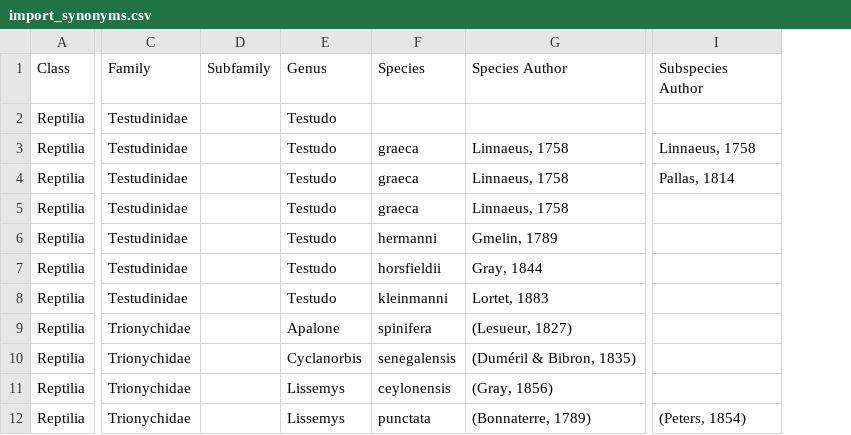
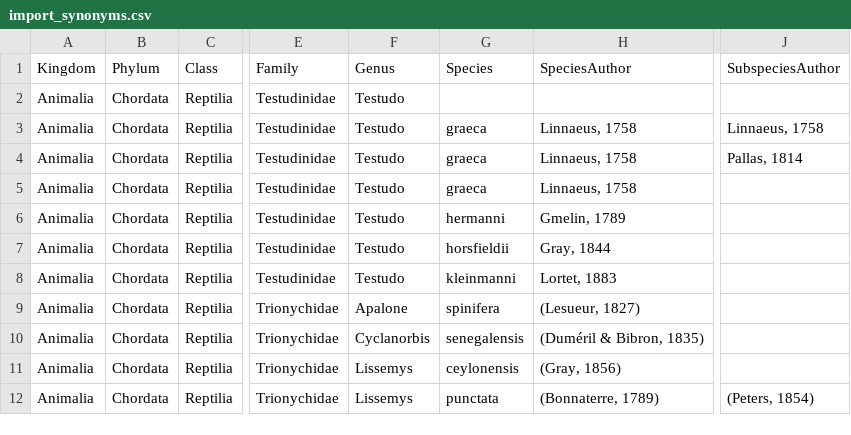
Before and after one commit to NHMDenmark/Sp7ApiToolbox, a CSV file: data/import_synonyms.csv, drawn as a sheet; only a part is shown, gaps mark what is left out; removed rows and columns are numbered as before the commit, all else as after; the diff names each change by its address in the sheet, - before the commit and + after, or states it on an @@ line.

Commit message:
Staging synonymy import tool

```diff
--- a/data/import_synonyms.csv
+++ b/data/import_synonyms.csv
+column A (Kingdom), rows 2-12: all Animalia
+column B (Phylum), rows 2-12: all Chordata
-column D (Subfamily), empty
-H1: Species Author
+H1: SpeciesAuthor
-J1: Subspecies Author
+J1: SubspeciesAuthor
```
Also changed, not shown: 6 other files.
